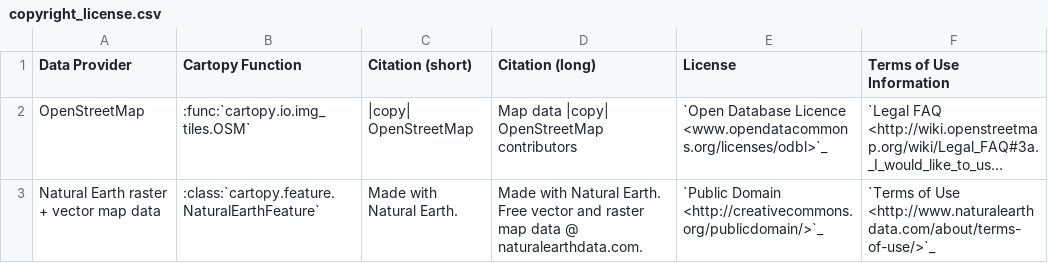
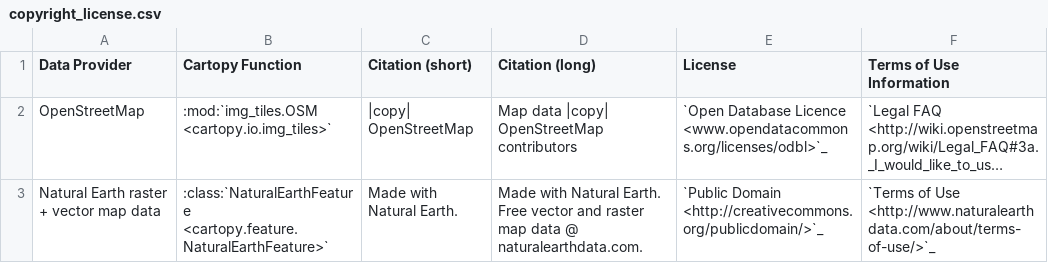
Before and after one commit to SciTools/cartopy, a CSV file: docs/source/_static/copyright_license.csv, drawn as a sheet; long unchanged cells end in …; the diff names each change by its address in the sheet, - before the commit and + after, or states it on an @@ line.

Commit message:
Additional changes toward a consistent explanation of the copyright attribution

```diff
--- a/docs/source/_static/copyright_license.csv
+++ b/docs/source/_static/copyright_license.csv
-B2 (Cartopy Function): :func:`cartopy.io.img_tiles.OSM`
+B2 (Cartopy Function): :mod:`img_tiles.OSM <cartopy.io.img_tiles>`
-B3 (Cartopy Function): :class:`cartopy.feature.NaturalEarthFeature`
+B3 (Cartopy Function): :class:`NaturalEarthFeature <cartopy.feature.NaturalEarthFeature>`
```
Also changed, not shown: 4 other files.
